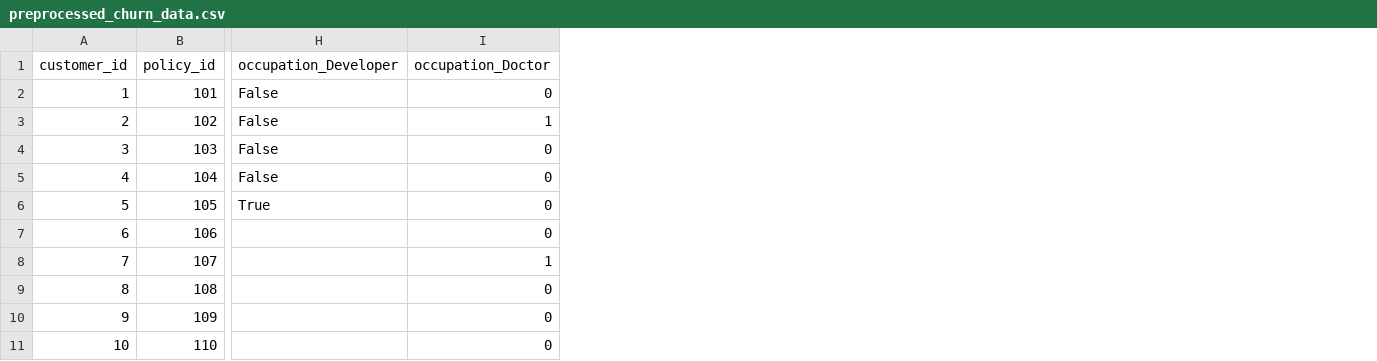
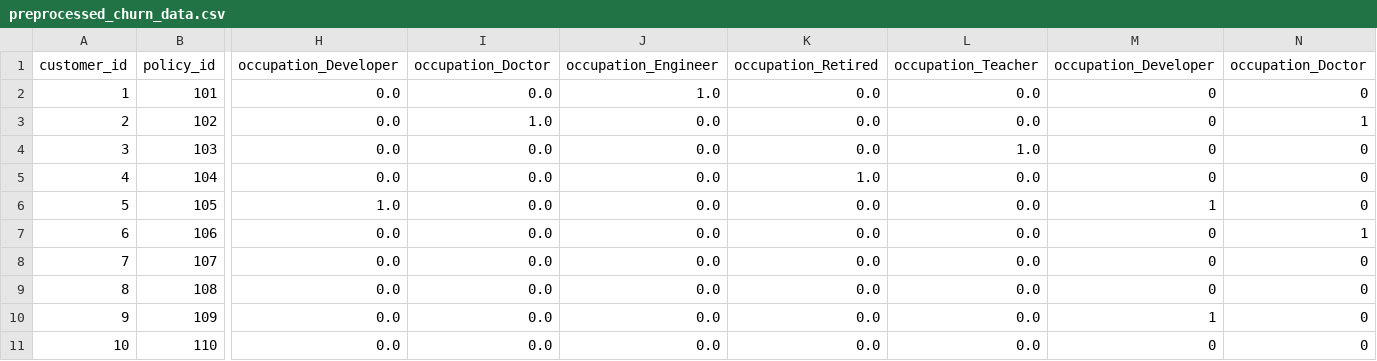
Before and after one commit to richstercalerie/AI_Personalization_Project, a CSV file: data/processed/preprocessed_churn_data.csv, drawn as a sheet; only a part is shown, gaps mark what is left out; removed rows and columns are numbered as before the commit, all else as after; the diff covers the shown part only; the diff names each change by its address in the sheet, - before the commit and + after, or states it on an @@ line.

```diff
--- a/data/processed/preprocessed_churn_data.csv
+++ b/data/processed/preprocessed_churn_data.csv
-column H, rows 1-6: occupation_Developer | False | False | False | False | True
+column H, rows 1-11: occupation_Developer | 0.0 | 0.0 | 0.0 | 0.0 | 1.0 | 0.0 | 0.0 | 0.0 | 0.0 | 0.0
+column I, rows 1-11: occupation_Doctor | 0.0 | 1.0 | 0.0 | 0.0 | 0.0 | 0.0 | 0.0 | 0.0 | 0.0 | 0.0
+column J, rows 1-11: occupation_Engineer | 1.0 | 0.0 | 0.0 | 0.0 | 0.0 | 0.0 | 0.0 | 0.0 | 0.0 | 0.0
+column K, rows 1-11: occupation_Retired | 0.0 | 0.0 | 0.0 | 1.0 | 0.0 | 0.0 | 0.0 | 0.0 | 0.0 | 0.0
+column L, rows 1-11: occupation_Teacher | 0.0 | 0.0 | 1.0 | 0.0 | 0.0 | 0.0 | 0.0 | 0.0 | 0.0 | 0.0
+column M, rows 1-11: occupation_Developer | 0 | 0 | 0 | 0 | 1 | 0 | 0 | 0 | 1 | 0
-N7: 0
+N7: 1
-N8: 1
+N8: 0
```
Also changed, not shown: 4 edited cells elsewhere in this file, data/processed/cleaned_customer_data.csv, data/raw/customer_policy_data.csv, 11 other files.
